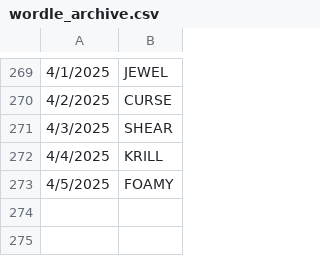
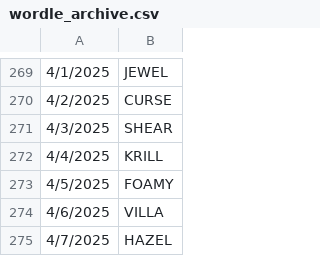
Before and after one commit to deda-72/WORDLE-archive, a CSV file: wordle_archive.csv, drawn as a sheet; only a part is shown, gaps mark what is left out.

Commit message:
Update wordle_archive.csv

```diff
--- a/wordle_archive.csv
+++ b/wordle_archive.csv
@@ -273 +273,3 @@
 4/5/2025,FOAMY
+4/6/2025,VILLA
+4/7/2025,HAZEL
```
